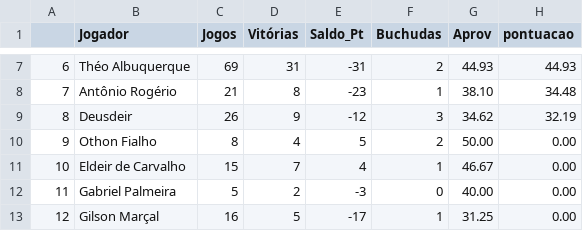
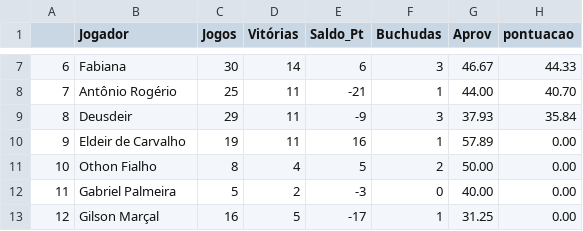
Before and after one commit to theoadepaula/domino, a CSV file: csv/ ranking_mensal_ 9 _ 2018 .csv, drawn as a sheet; only a part is shown, gaps mark what is left out; the diff covers the shown part only.

Commit message:
Atualização da planilha do ranking do mês. 18/09/2018

```diff
--- a/csv/ ranking_mensal_ 9 _ 2018 .csv
+++ b/csv/ ranking_mensal_ 9 _ 2018 .csv
@@ -7,6 +7,6 @@
-"6";"Théo Albuquerque";69;31;-31;2;"44.93";"44.93"
-"7";"Antônio Rogério";21;8;-23;1;"38.10";"34.48"
-"8";"Deusdeir";26;9;-12;3;"34.62";"32.19"
-"9";"Othon Fialho";8;4;5;2;"50.00";"0.00"
-"10";"Eldeir de Carvalho";15;7;4;1;"46.67";"0.00"
+"6";"Fabiana";30;14;6;3;"46.67";"44.33"
+"7";"Antônio Rogério";25;11;-21;1;"44.00";"40.70"
+"8";"Deusdeir";29;11;-9;3;"37.93";"35.84"
+"9";"Eldeir de Carvalho";19;11;16;1;"57.89";"0.00"
+"10";"Othon Fialho";8;4;5;2;"50.00";"0.00"
 "11";"Gabriel Palmeira";5;2;-3;0;"40.00";"0.00"
```
Also changed, not shown: 31 edited cells elsewhere in this file.
